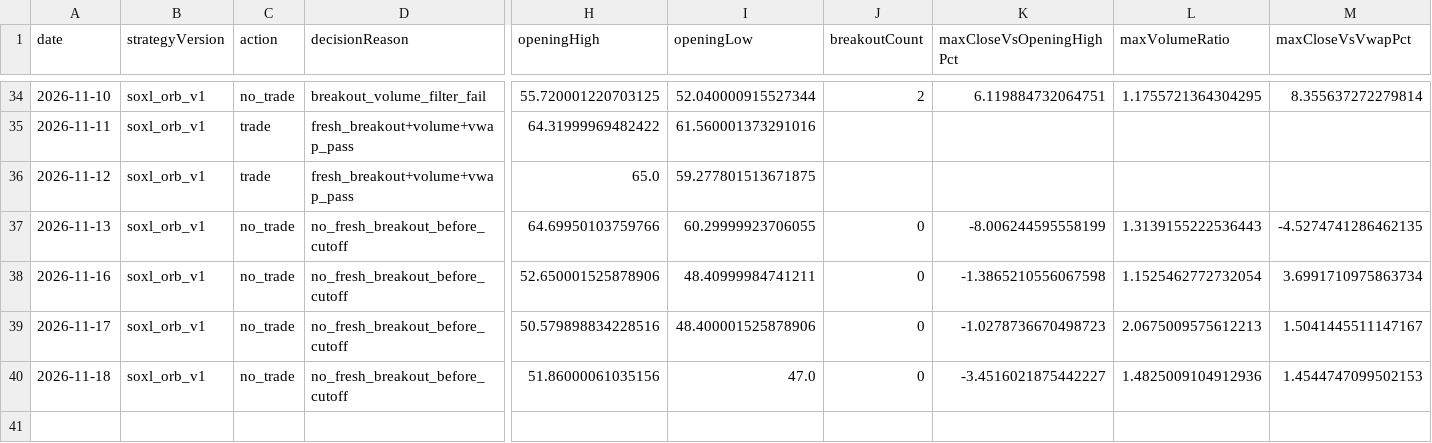
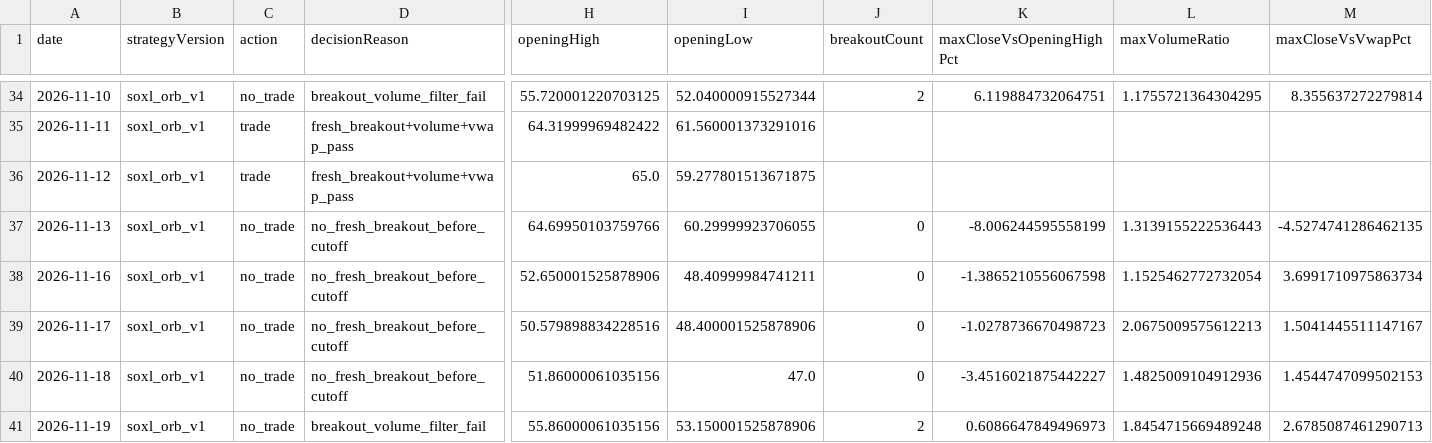
Before and after one commit to jkdevjob/jkquant, a CSV file: data/soxl-research/baseline-decisions.csv, drawn as a sheet; only a part is shown, gaps mark what is left out; rows hold the shown columns only; the diff names each change by its address in the sheet, - before the commit and + after, or states it on an @@ line.

```diff
--- a/data/soxl-research/baseline-decisions.csv
+++ b/data/soxl-research/baseline-decisions.csv
+row 41: 2026-11-19 | soxl_orb_v1 | no_trade | breakout_volume_filter_fail | 55.86000061035156 | 53.150001525878906 | 2 | 0.6086647849496973 | 1.8454715669489248 | 2.6785087461290713
```
Also changed, not shown: 3 other files.
